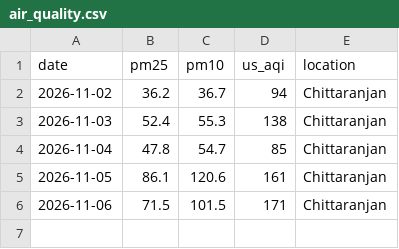
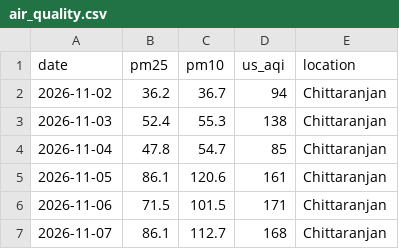
Before and after one commit to koustavdatascience/Daily-Air-Quality-Log, a CSV file: data/air_quality.csv, drawn as a sheet; the diff names each change by its address in the sheet, - before the commit and + after, or states it on an @@ line.

Commit message:
data: 2026-11-07

```diff
--- a/data/air_quality.csv
+++ b/data/air_quality.csv
+row 7: 2026-11-07 | 86.1 | 112.7 | 168 | Chittaranjan
```
